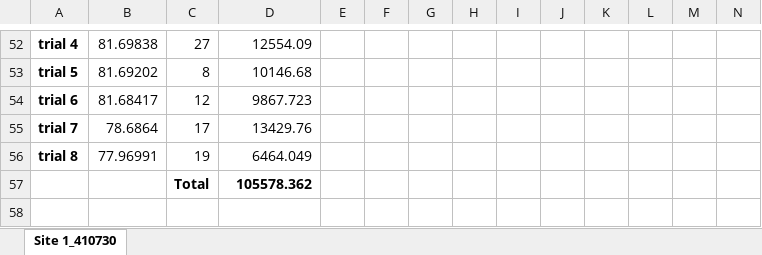
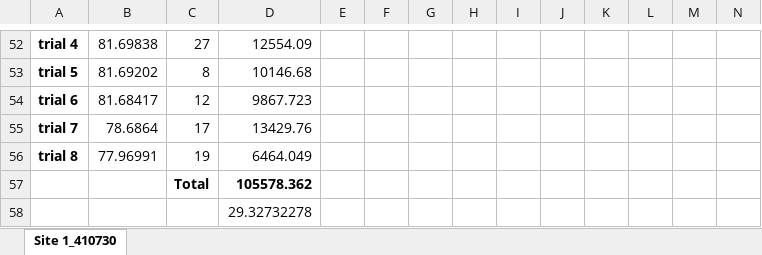
Before and after one commit to thienhuytruongnguyen/PilotStudy01, an Excel workbook: Optimization_Result.xlsx, sheet Site 1_410730, drawn as a sheet; only a part is shown, gaps mark what is left out; values as stored, in another font and other column widths than the file's, no borders; charts and pictures and conditional formats not drawn; rows hold the shown columns only; the diff names each change by its address in the sheet, - before the commit and + after, or states it on an @@ line.

```diff
--- a/Optimization_Result.xlsx (sheet Site 1_410730)
+++ b/Optimization_Result.xlsx (sheet Site 1_410730)
+row 58:  |  |  | 29.32732278
```
Also changed, not shown: 7 other files.
